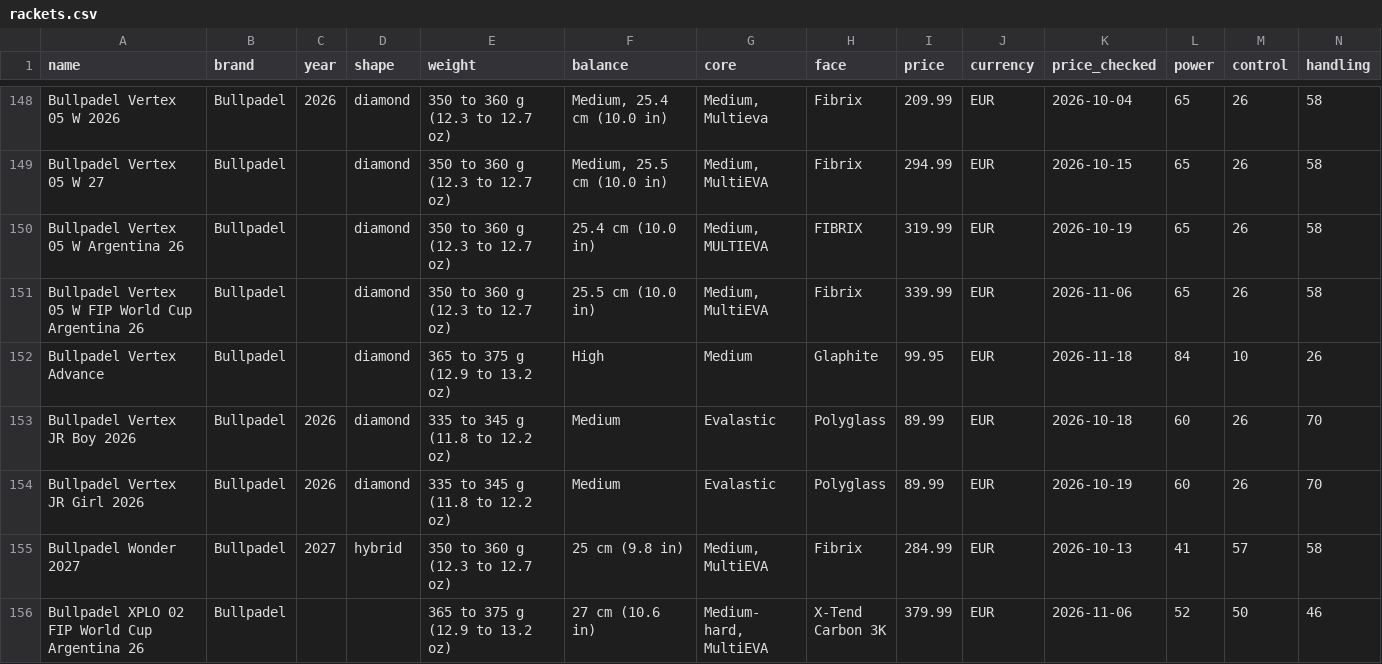
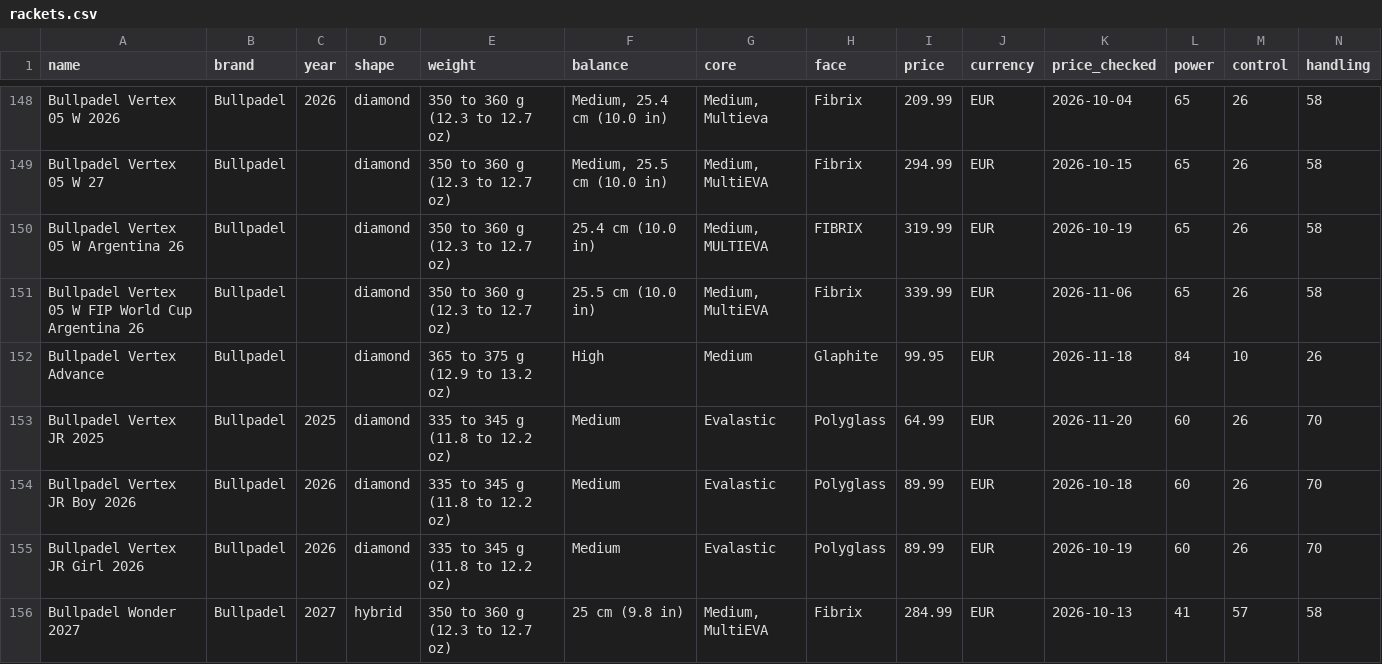
Before and after one commit to odedkovach/padel-racket-data, a CSV file: rackets.csv, drawn as a sheet; only a part is shown, gaps mark what is left out; the shorter side is filled out with more unchanged rows; rows hold the shown columns only; the diff names each change by its address in the sheet, - before the commit and + after, or states it on an @@ line.

Commit message:
Data of 2026-11-20: 386 rackets, 2770 specifications

```diff
--- a/rackets.csv
+++ b/rackets.csv
+row 153: Bullpadel Vertex JR 2025 | Bullpadel | 2025 | diamond | 335 to 345 g (11.8 to 12.2 oz) | Medium | Evalastic | Polyglass | 64.99 | EUR | 2026-11-20 | 60 | 26 | 70
```
Also changed, not shown: 5 other files.
